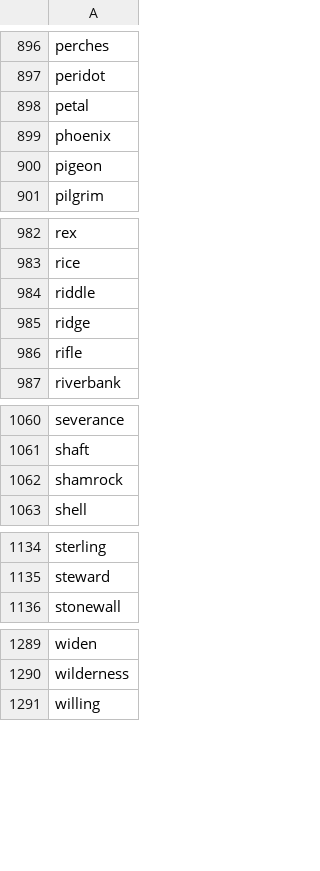
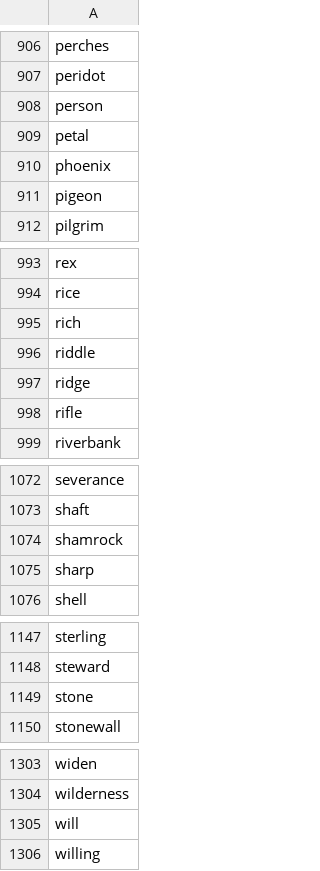
Before and after one commit to datacommonsorg/mixer, a CSV file: internal/store/files/BogusPlaceNames.csv, drawn as a sheet; only a part is shown, gaps mark what is left out; the diff covers the shown part only; the diff names each change by its address in the sheet, - before the commit and + after, or states it on an @@ line.

```diff
--- a/internal/store/files/BogusPlaceNames.csv
+++ b/internal/store/files/BogusPlaceNames.csv
+row 908: person
+row 995: rich
+row 1075: sharp
+row 1149: stone
+row 1305: will
```
Also changed, not shown: 10 added rows elsewhere in this file, internal/store/files/WorldGeosForPlaceRecognitionAlternateNames.csv.
